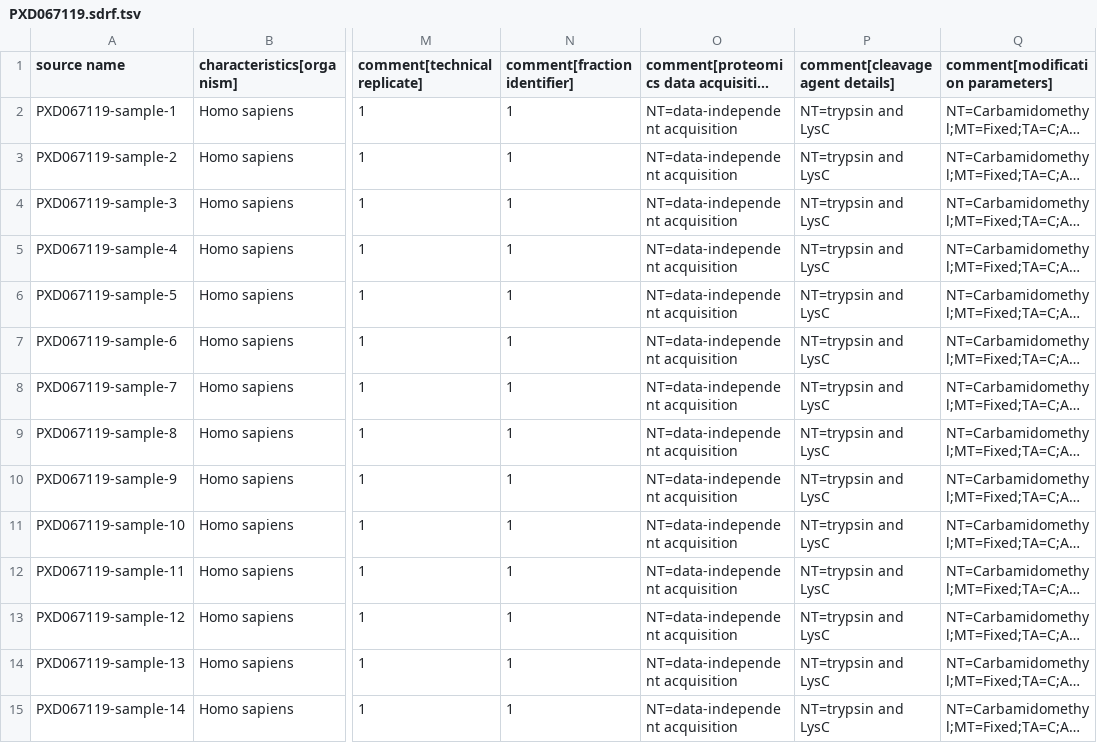
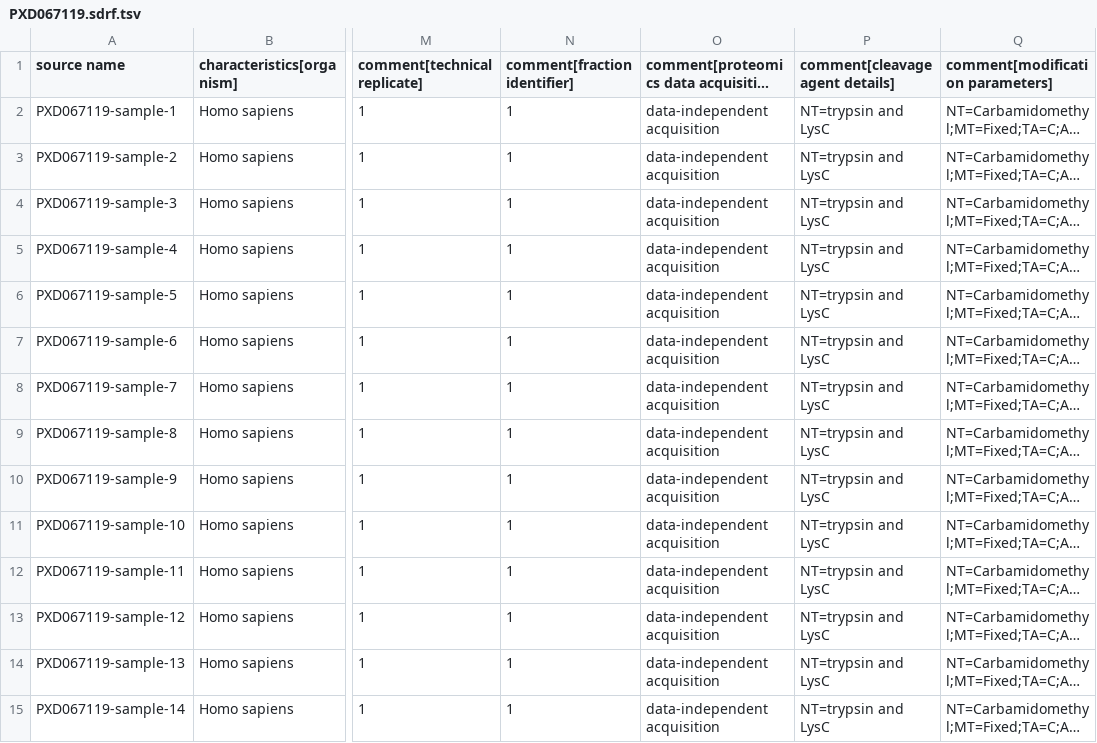
Before and after one commit to daichengxin/sdrf-annotated-datasets, a TSV file: datasets/PXD067119/PXD067119.sdrf.tsv, drawn as a sheet; only a part is shown, gaps mark what is left out; long unchanged cells end in …; the diff covers the shown part only; the diff names each change by its address in the sheet, - before the commit and + after, or states it on an @@ line.

Commit message:
Fix acquisition method column: NT=data-independent acquisition -> data-independent acquisition (review by @nithujohn)

```diff
--- a/datasets/PXD067119/PXD067119.sdrf.tsv
+++ b/datasets/PXD067119/PXD067119.sdrf.tsv
-O2:O15: NT=data-independent acquisition
+O2:O15: data-independent acquisition
```
Also changed, not shown: 85 edited cells elsewhere in this file.
